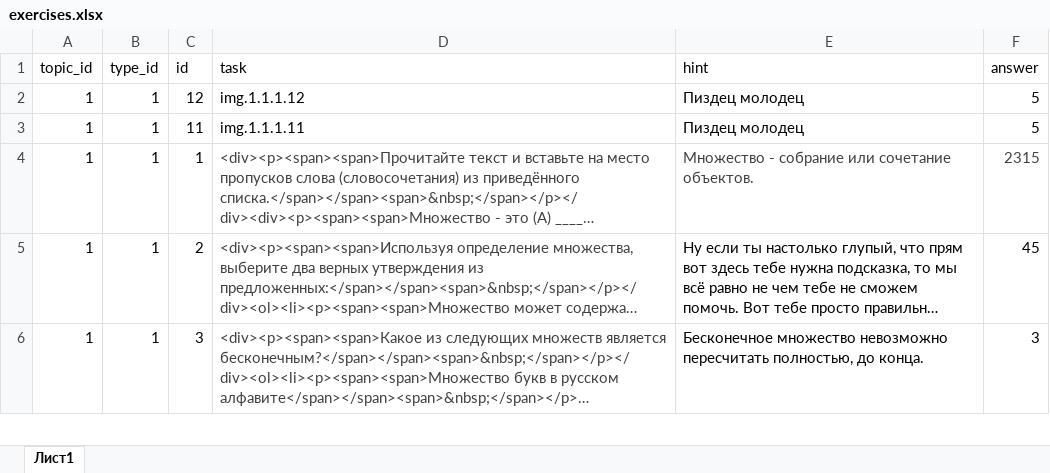
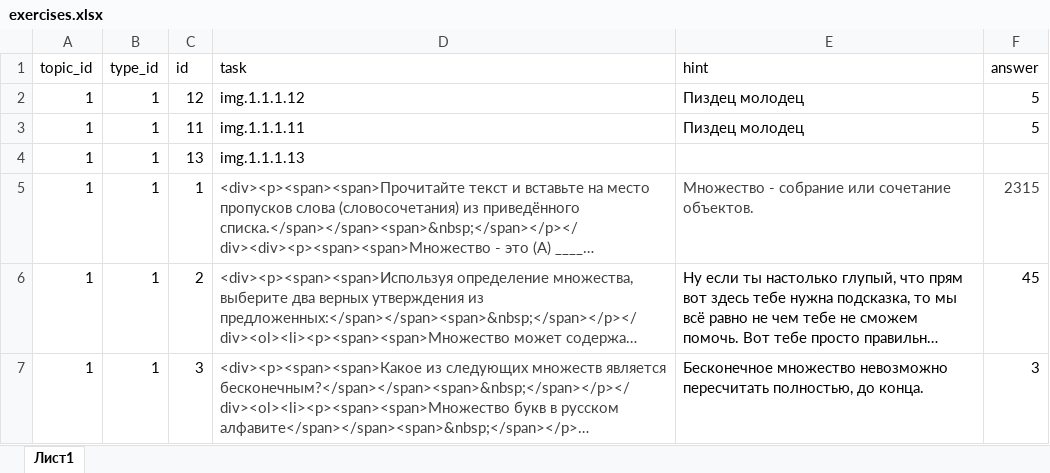
Before and after one commit to liteobsidian/physics, an Excel workbook: src/sources/exercises.xlsx, sheet Лист1, drawn as a sheet; only a part is shown; long unchanged cells end in …; values as stored, in another font and other column widths than the file's, no borders; the diff names each change by its address in the sheet, - before the commit and + after, or states it on an @@ line.

```diff
--- a/src/sources/exercises.xlsx (sheet Лист1)
+++ b/src/sources/exercises.xlsx (sheet Лист1)
+row 4: 1 | 1 | 13 | img.1.1.1.13
```
Also changed, not shown: 2 other files.
